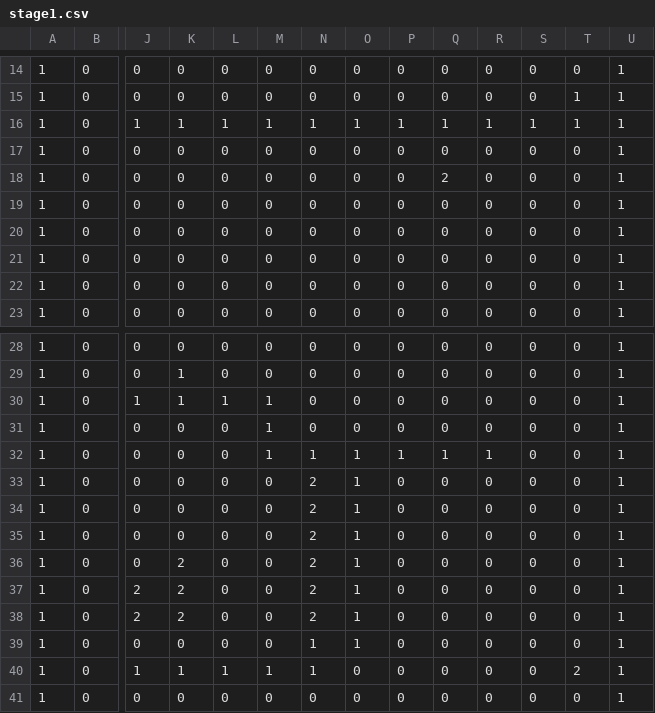
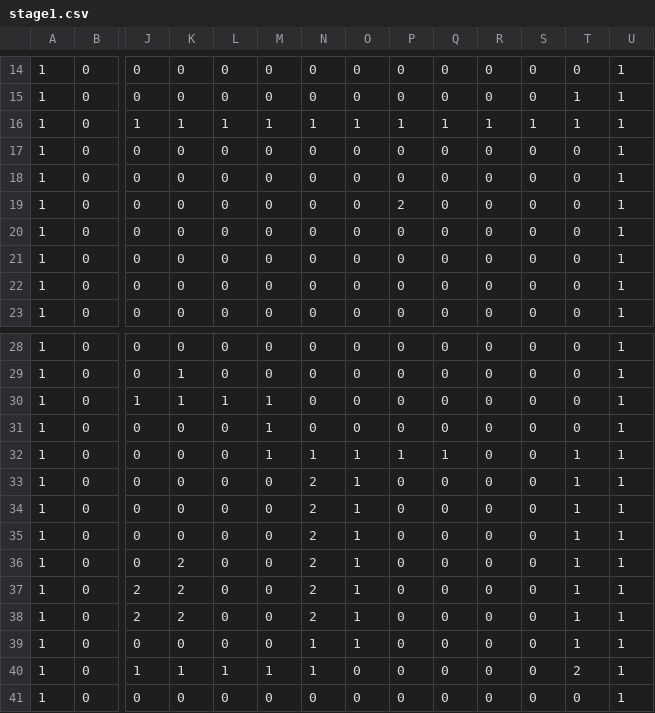
Before and after one commit to Ayusk-onbu/TD2_2127, a CSV file: project/resources/stage/stage1.csv, drawn as a sheet; only a part is shown, gaps mark what is left out; removed rows and columns are numbered as before the commit, all else as after; rows hold the shown columns only; the diff names each change by its address in the sheet, - before the commit and + after, or states it on an @@ line.

```diff
--- a/project/resources/stage/stage1.csv
+++ b/project/resources/stage/stage1.csv
-row 18: 1 | 0 | 0 | 0 | 0 | 0 | 0 | 0 | 0 | 2 | 0 | 0 | 0 | 1
+row 19: 1 | 0 | 0 | 0 | 0 | 0 | 0 | 0 | 2 | 0 | 0 | 0 | 0 | 1
-R32: 1
+R32: 0
-T32:T39: 0
+T32:T39: 1
```
Also changed, not shown: project/Scene/stageEditor/stage.csv, 9 other files.
